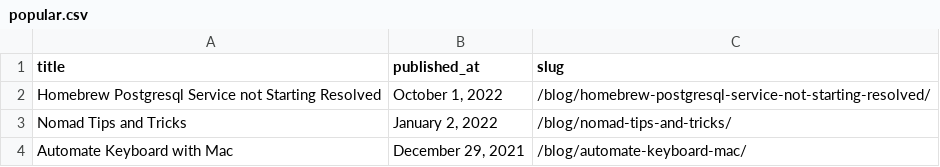
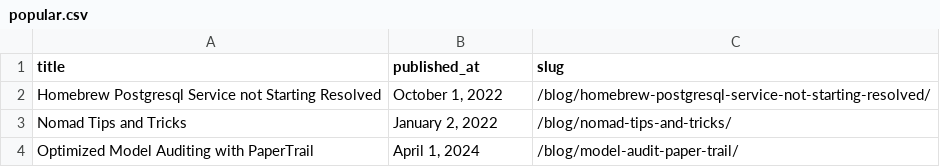
Before and after one commit to danielabar/meblog, a CSV file: src/csv/popular.csv, drawn as a sheet; removed rows and columns are numbered as before the commit, all else as after; the diff names each change by its address in the sheet, - before the commit and + after, or states it on an @@ line.

Commit message:
update popular posts for the past month

```diff
--- a/src/csv/popular.csv
+++ b/src/csv/popular.csv
-row 4: Automate Keyboard with Mac | December 29, 2021 | /blog/automate-keyboard-mac/
+row 4: Optimized Model Auditing with PaperTrail | April 1, 2024 | /blog/model-audit-paper-trail/
```
